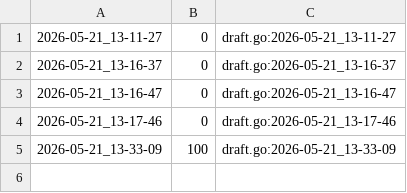
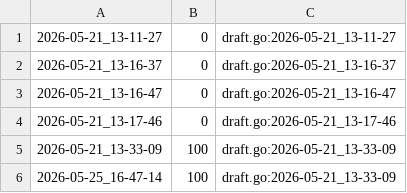
Before and after one commit to qxcode-course/fup-dd-playground-Betina900, a CSV file: .tko/track/fup@revolta/track.csv, drawn as a sheet; the diff names each change by its address in the sheet, - before the commit and + after, or states it on an @@ line.

```diff
--- a/.tko/track/fup@revolta/track.csv
+++ b/.tko/track/fup@revolta/track.csv
+row 6: 2026-05-25_16-47-14 | 100 | draft.go:2026-05-21_13-33-09
```
Also changed, not shown: .tko/track/fup@baruel/track.csv, 15 other files.
